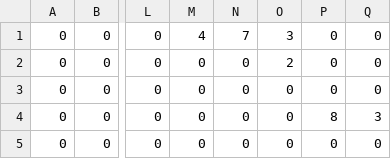
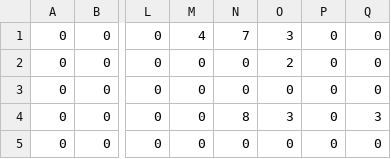
Before and after one commit to yu-kote/DOOOR, a CSV file: Assets/Resources/PlannerData/MapData/Stage0/Map.csv, drawn as a sheet; only a part is shown, gaps mark what is left out; the diff names each change by its address in the sheet, - before the commit and + after, or states it on an @@ line.

```diff
--- a/Assets/Resources/PlannerData/MapData/Stage0/Map.csv
+++ b/Assets/Resources/PlannerData/MapData/Stage0/Map.csv
-N4: 0
+N4: 8
-O4: 0
+O4: 3
-P4: 8
+P4: 0
```
Also changed, not shown: 3 other files.
